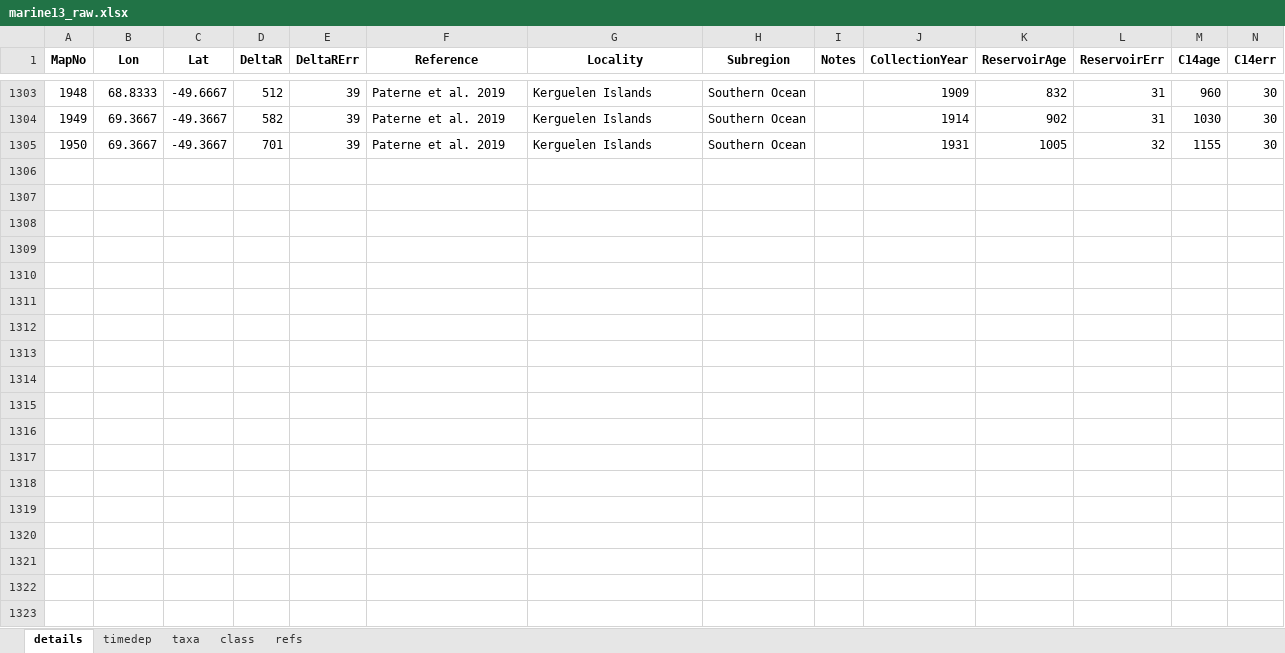
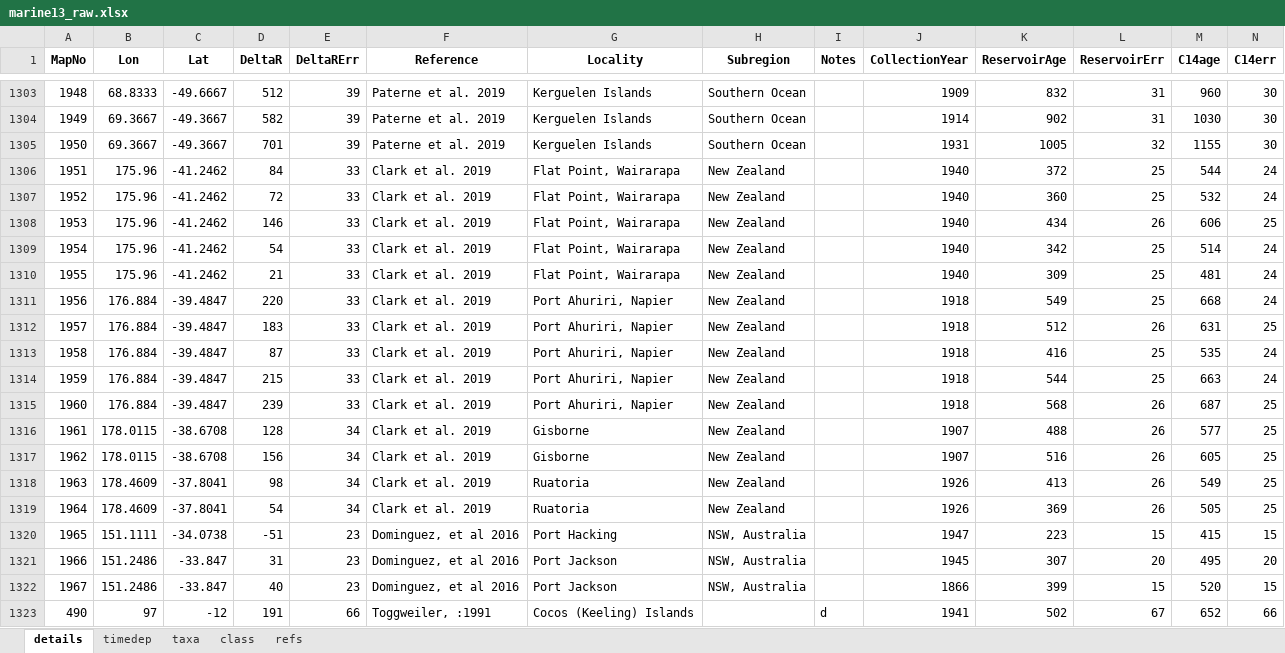
Before and after one commit to eehh-stanford/baydem, an Excel workbook: data-raw/marine13_raw.xlsx, sheet details, drawn as a sheet; only a part is shown, gaps mark what is left out; values as stored, in another font and other column widths than the file's, no borders; rows hold the shown columns only; the diff covers the shown part only; the diff names each change by its address in the sheet, - before the commit and + after, or states it on an @@ line.

```diff
--- a/data-raw/marine13_raw.xlsx (sheet details)
+++ b/data-raw/marine13_raw.xlsx (sheet details)
+row 1306: 1951 | 175.96 | -41.2462 | 84 | 33 | Clark et al. 2019 | Flat Point, Wairarapa | New Zealand |  | 1940 | 372 | 25 | 544 | 24
+row 1307: 1952 | 175.96 | -41.2462 | 72 | 33 | Clark et al. 2019 | Flat Point, Wairarapa | New Zealand |  | 1940 | 360 | 25 | 532 | 24
+row 1308: 1953 | 175.96 | -41.2462 | 146 | 33 | Clark et al. 2019 | Flat Point, Wairarapa | New Zealand |  | 1940 | 434 | 26 | 606 | 25
+row 1309: 1954 | 175.96 | -41.2462 | 54 | 33 | Clark et al. 2019 | Flat Point, Wairarapa | New Zealand |  | 1940 | 342 | 25 | 514 | 24
+row 1310: 1955 | 175.96 | -41.2462 | 21 | 33 | Clark et al. 2019 | Flat Point, Wairarapa | New Zealand |  | 1940 | 309 | 25 | 481 | 24
+row 1311: 1956 | 176.884 | -39.4847 | 220 | 33 | Clark et al. 2019 | Port Ahuriri, Napier | New Zealand |  | 1918 | 549 | 25 | 668 | 24
+row 1312: 1957 | 176.884 | -39.4847 | 183 | 33 | Clark et al. 2019 | Port Ahuriri, Napier | New Zealand |  | 1918 | 512 | 26 | 631 | 25
+row 1313: 1958 | 176.884 | -39.4847 | 87 | 33 | Clark et al. 2019 | Port Ahuriri, Napier | New Zealand |  | 1918 | 416 | 25 | 535 | 24
+row 1314: 1959 | 176.884 | -39.4847 | 215 | 33 | Clark et al. 2019 | Port Ahuriri, Napier | New Zealand |  | 1918 | 544 | 25 | 663 | 24
+row 1315: 1960 | 176.884 | -39.4847 | 239 | 33 | Clark et al. 2019 | Port Ahuriri, Napier | New Zealand |  | 1918 | 568 | 26 | 687 | 25
+row 1316: 1961 | 178.0115 | -38.6708 | 128 | 34 | Clark et al. 2019 | Gisborne | New Zealand |  | 1907 | 488 | 26 | 577 | 25
+row 1317: 1962 | 178.0115 | -38.6708 | 156 | 34 | Clark et al. 2019 | Gisborne | New Zealand |  | 1907 | 516 | 26 | 605 | 25
+row 1318: 1963 | 178.4609 | -37.8041 | 98 | 34 | Clark et al. 2019 | Ruatoria | New Zealand |  | 1926 | 413 | 26 | 549 | 25
+row 1319: 1964 | 178.4609 | -37.8041 | 54 | 34 | Clark et al. 2019 | Ruatoria | New Zealand |  | 1926 | 369 | 26 | 505 | 25
+row 1320: 1965 | 151.1111 | -34.0738 | -51 | 23 | Dominguez, et al 2016 | Port Hacking | NSW, Australia |  | 1947 | 223 | 15 | 415 | 15
+row 1321: 1966 | 151.2486 | -33.847 | 31 | 23 | Dominguez, et al 2016 | Port Jackson | NSW, Australia |  | 1945 | 307 | 20 | 495 | 20
+row 1322: 1967 | 151.2486 | -33.847 | 40 | 23 | Dominguez, et al 2016 | Port Jackson | NSW, Australia |  | 1866 | 399 | 15 | 520 | 15
+row 1323: 490 | 97 | -12 | 191 | 66 | Toggweiler, :1991 | Cocos (Keeling) Islands |  | d | 1941 | 502 | 67 | 652 | 66
```
Also changed, not shown: 15 added rows and 1 edited cell elsewhere in this sheet, sheet timedep, sheet taxa, sheet refs, data-raw/intcal13_raw.xlsx, data-raw/shcal13_raw.xlsx, 30 other files.
